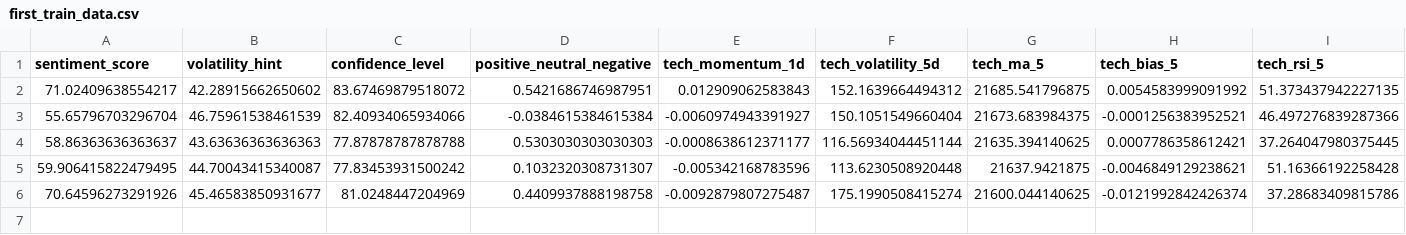
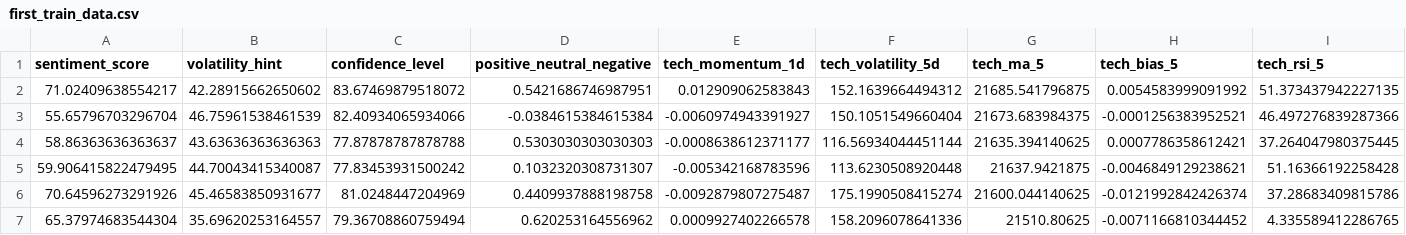
Before and after one commit to RiyyMiruku/AI-Stock-Predictor, a CSV file: model/first_train_data.csv, drawn as a sheet; only a part is shown; rows hold the shown columns only; the diff names each change by its address in the sheet, - before the commit and + after, or states it on an @@ line.

```diff
--- a/model/first_train_data.csv
+++ b/model/first_train_data.csv
+row 7: 65.37974683544304 | 35.69620253164557 | 79.36708860759494 | 0.620253164556962 | 0.0009927402266578 | 158.2096078641336 | 21510.80625 | -0.0071166810344452 | 4.335589412286765
```
Also changed, not shown: data/^TWII_daily_features.csv, 4 other files.
